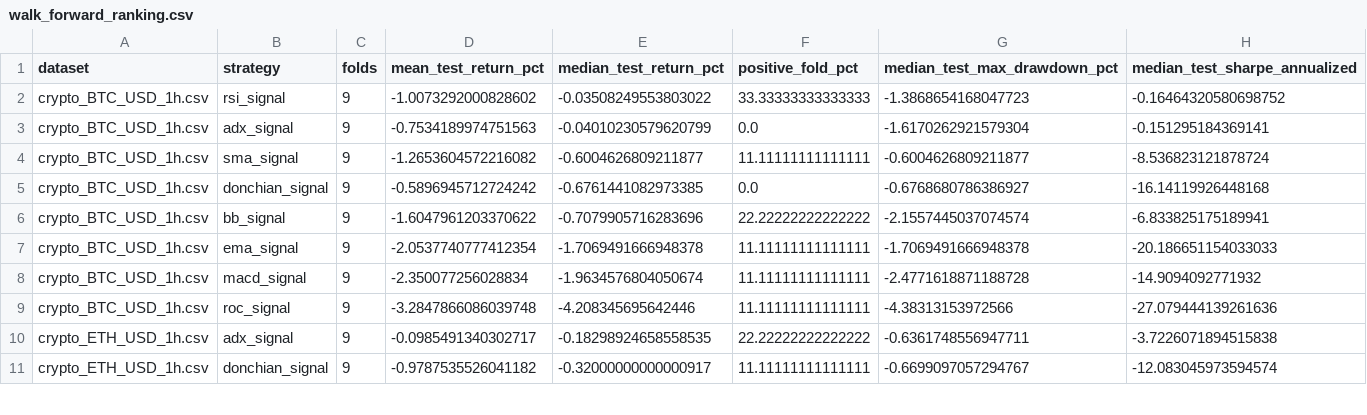
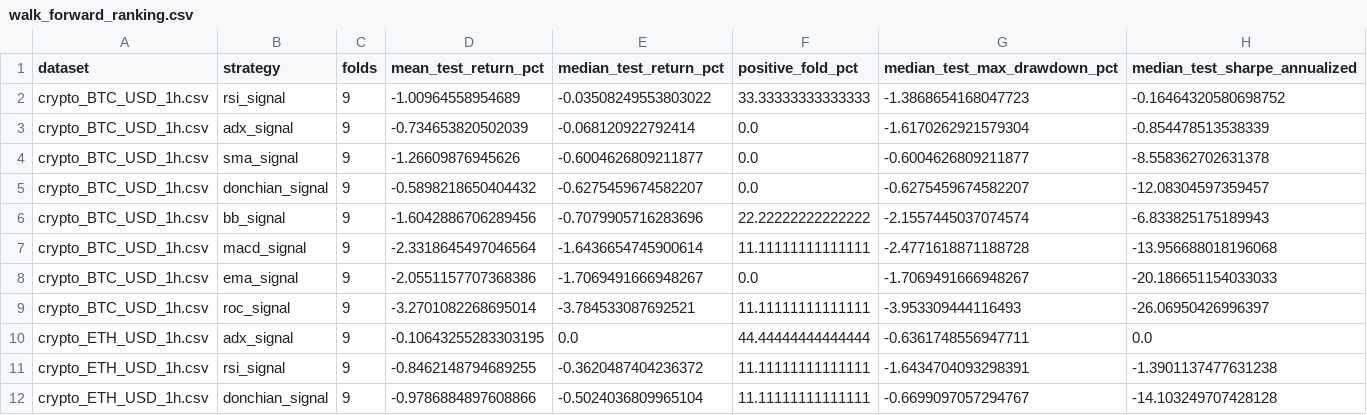
Before and after one commit to SitnerVS/QuantLab-100, a CSV file: reports/walk_forward_ranking.csv, drawn as a sheet; only a part is shown; the diff covers the shown part only.

```diff
--- a/reports/walk_forward_ranking.csv
+++ b/reports/walk_forward_ranking.csv
@@ -1,11 +1,12 @@
 dataset,strategy,folds,mean_test_return_pct,median_test_return_pct,positive_fold_pct,median_test_max_drawdown_pct,median_test_sharpe_annualized
-crypto_BTC_USD_1h.csv,rsi_signal,9,-1.0073292000828602,-0.03508249553803022,33.33333333333333,-1.3868654168047723,-0.16464320580698752
-crypto_BTC_USD_1h.csv,adx_signal,9,-0.7534189974751563,-0.04010230579620799,0.0,-1.6170262921579304,-0.151295184369141
-crypto_BTC_USD_1h.csv,sma_signal,9,-1.2653604572216082,-0.6004626809211877,11.11111111111111,-0.6004626809211877,-8.536823121878724
-crypto_BTC_USD_1h.csv,donchian_signal,9,-0.5896945712724242,-0.6761441082973385,0.0,-0.6768680786386927,-16.14119926448168
-crypto_BTC_USD_1h.csv,bb_signal,9,-1.6047961203370622,-0.7079905716283696,22.22222222222222,-2.1557445037074574,-6.833825175189941
-crypto_BTC_USD_1h.csv,ema_signal,9,-2.0537740777412354,-1.7069491666948378,11.11111111111111,-1.7069491666948378,-20.186651154033033
-crypto_BTC_USD_1h.csv,macd_signal,9,-2.350077256028834,-1.9634576804050674,11.11111111111111,-2.4771618871188728,-14.9094092771932
-crypto_BTC_USD_1h.csv,roc_signal,9,-3.2847866086039748,-4.208345695642446,11.11111111111111,-4.38313153972566,-27.079444139261636
-crypto_ETH_USD_1h.csv,adx_signal,9,-0.0985491340302717,-0.18298924658558535,22.22222222222222,-0.6361748556947711,-3.7226071894515838
-crypto_ETH_USD_1h.csv,donchian_signal,9,-0.9787535526041182,-0.32000000000000917,11.11111111111111,-0.6699097057294767,-12.083045973594574
+crypto_BTC_USD_1h.csv,rsi_signal,9,-1.00964558954689,-0.03508249553803022,33.33333333333333,-1.3868654168047723,-0.16464320580698752
+crypto_BTC_USD_1h.csv,adx_signal,9,-0.734653820502039,-0.068120922792414,0.0,-1.6170262921579304,-0.854478513538339
+crypto_BTC_USD_1h.csv,sma_signal,9,-1.26609876945626,-0.6004626809211877,0.0,-0.6004626809211877,-8.558362702631378
+crypto_BTC_USD_1h.csv,donchian_signal,9,-0.5898218650404432,-0.6275459674582207,0.0,-0.6275459674582207,-12.08304597359457
+crypto_BTC_USD_1h.csv,bb_signal,9,-1.6042886706289456,-0.7079905716283696,22.22222222222222,-2.1557445037074574,-6.833825175189943
+crypto_BTC_USD_1h.csv,macd_signal,9,-2.3318645497046564,-1.6436654745900614,11.11111111111111,-2.4771618871188728,-13.956688018196068
+crypto_BTC_USD_1h.csv,ema_signal,9,-2.0551157707368386,-1.7069491666948267,0.0,-1.7069491666948267,-20.186651154033033
+crypto_BTC_USD_1h.csv,roc_signal,9,-3.2701082268695014,-3.784533087692521,11.11111111111111,-3.953309444116493,-26.06950426996397
+crypto_ETH_USD_1h.csv,adx_signal,9,-0.10643255283303195,0.0,44.44444444444444,-0.6361748556947711,0.0
+crypto_ETH_USD_1h.csv,rsi_signal,9,-0.8462148794689255,-0.3620487404236372,11.11111111111111,-1.6434704093298391,-1.3901137477631238
+crypto_ETH_USD_1h.csv,donchian_signal,9,-0.9786884897608866,-0.5024036809965104,11.11111111111111,-0.6699097057294767,-14.103249707428128
```
Also changed, not shown: 1 added row, 2 removed rows and 35 edited cells elsewhere in this file, reports/futures_long_short_walk_forward_summary.csv, reports/paper_events_latest.csv, 16 other files.
